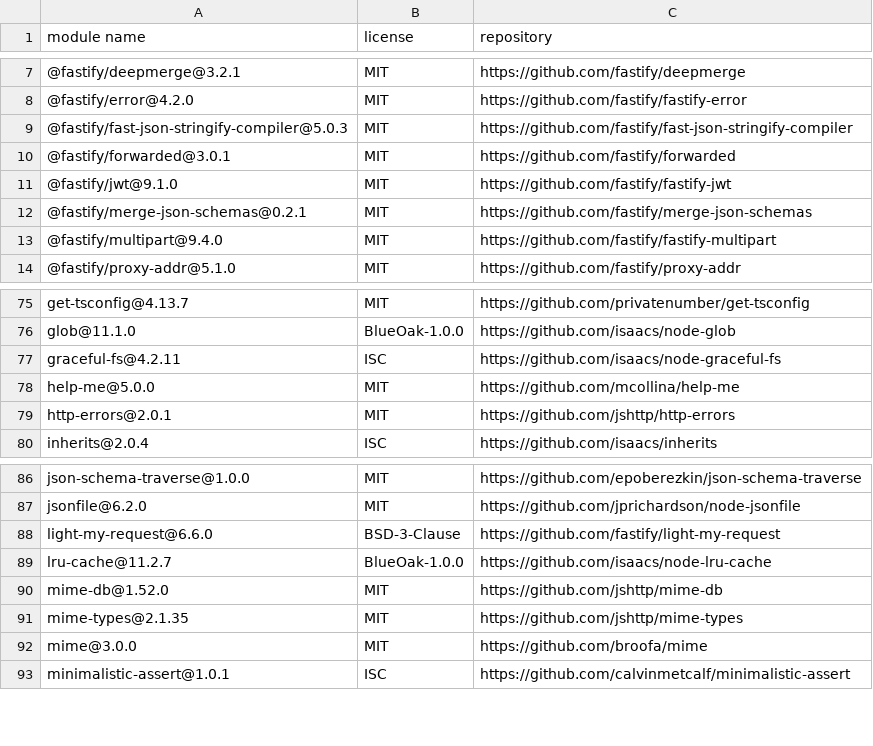
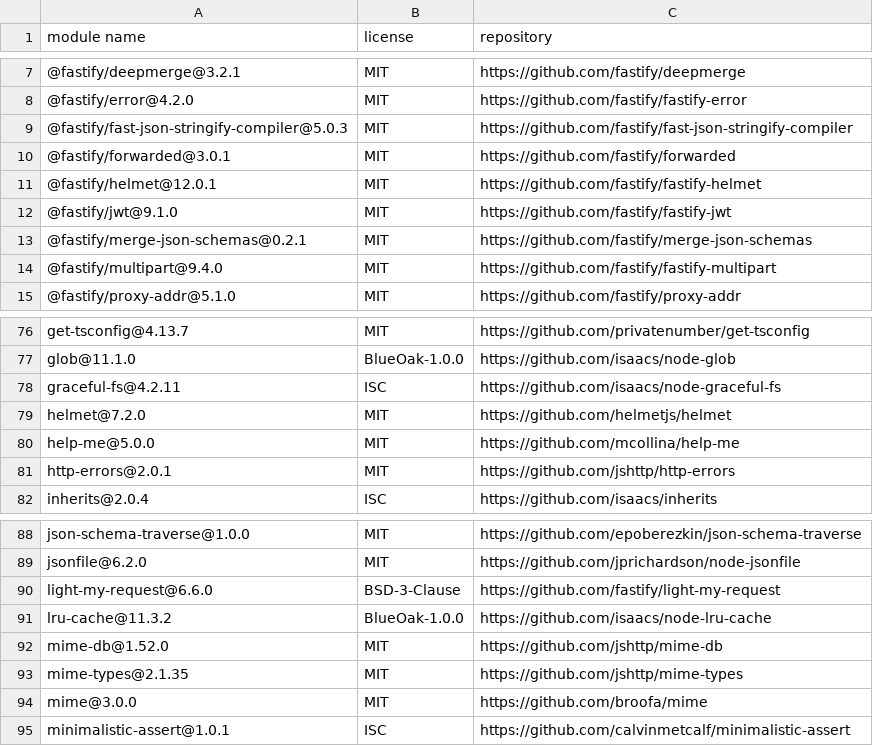
Before and after one commit to Mouette03/Filyo, a CSV file: backend/licenses.csv, drawn as a sheet; only a part is shown, gaps mark what is left out.

```diff
--- a/backend/licenses.csv
+++ b/backend/licenses.csv
@@ -10,2 +10,3 @@
 "@fastify/forwarded@3.0.1","MIT","https://github.com/fastify/forwarded"
+"@fastify/helmet@12.0.1","MIT","https://github.com/fastify/fastify-helmet"
 "@fastify/jwt@9.1.0","MIT","https://github.com/fastify/fastify-jwt"
@@ -77,2 +78,3 @@
 "graceful-fs@4.2.11","ISC","https://github.com/isaacs/node-graceful-fs"
+"helmet@7.2.0","MIT","https://github.com/helmetjs/helmet"
 "help-me@5.0.0","MIT","https://github.com/mcollina/help-me"
@@ -88,3 +90,3 @@
 "light-my-request@6.6.0","BSD-3-Clause","https://github.com/fastify/light-my-request"
-"lru-cache@11.2.7","BlueOak-1.0.0","https://github.com/isaacs/node-lru-cache"
+"lru-cache@11.3.2","BlueOak-1.0.0","https://github.com/isaacs/node-lru-cache"
 "mime-db@1.52.0","MIT","https://github.com/jshttp/mime-db"
```
Also changed, not shown: frontend/licenses.csv.
